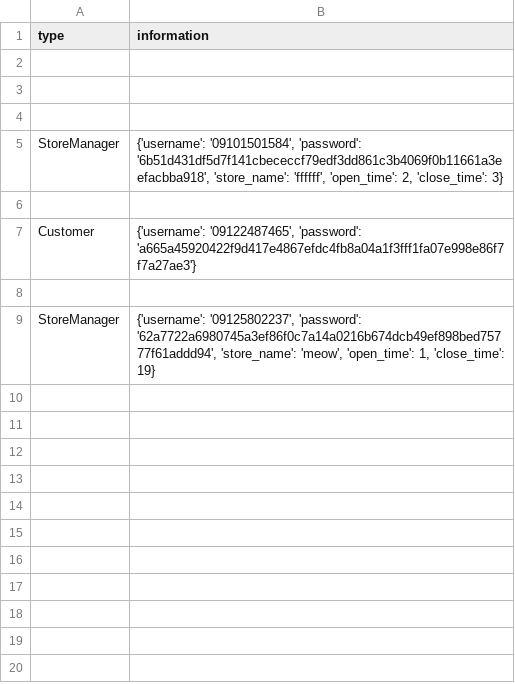
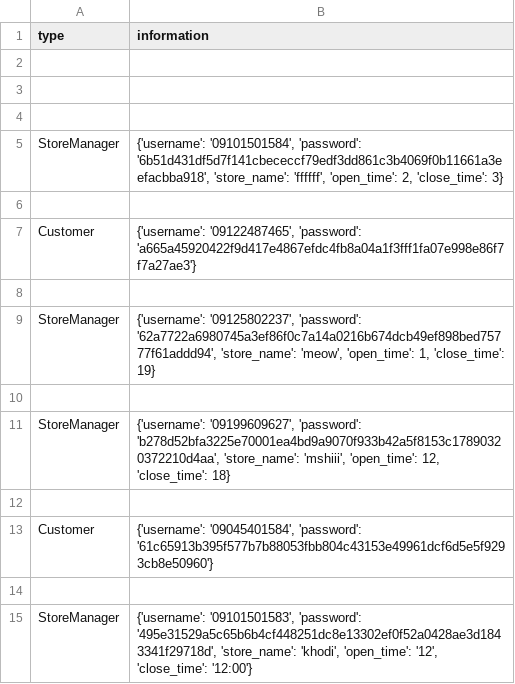
Before and after one commit to haniehparnoon/Final_Project, a CSV file: users.csv, drawn as a sheet; the diff names each change by its address in the sheet, - before the commit and + after, or states it on an @@ line.

```diff
--- a/users.csv
+++ b/users.csv
+row 10: (empty)
+row 11: StoreManager | {'username': '09199609627', 'password': 'b278d52bfa3225e70001ea4bd9a9070f933b42a5f8153c17890320372210d4aa', 'store_name': 'mshiii', 'open_time': 12, 'close_time': 18}
+row 12: (empty)
+row 13: Customer | {'username': '09045401584', 'password': '61c65913b395f577b7b88053fbb804c43153e49961dcf6d5e5f9293cb8e50960'}
+row 14: (empty)
+row 15: StoreManager | {'username': '09101501583', 'password': '495e31529a5c65b6b4cf448251dc8e13302ef0f52a0428ae3d1843341f29718d', 'store_name': 'khodi', 'open_time': '12', 'close_time': '12:00'}
```
Also changed, not shown: Stores.csv, 3 other files.
